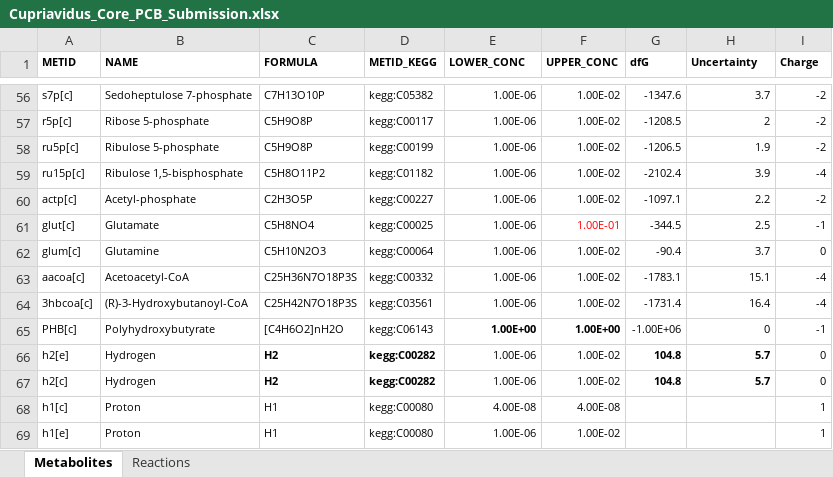
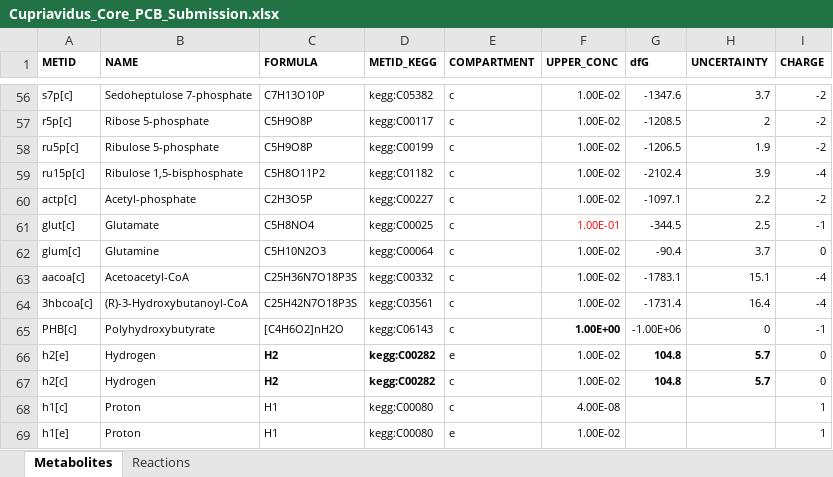
Before and after one commit to theL-A-B/mixotrophy, an Excel workbook: Cupriavidus_Core_PCB_Submission.xlsx, sheet Metabolites, drawn as a sheet; only a part is shown, gaps mark what is left out; values as stored, in another font and other column widths than the file's, no borders; the diff covers the shown part only; the diff names each change by its address in the sheet, - before the commit and + after, or states it on an @@ line.

```diff
--- a/Cupriavidus_Core_PCB_Submission.xlsx (sheet Metabolites)
+++ b/Cupriavidus_Core_PCB_Submission.xlsx (sheet Metabolites)
-E1: LOWER_CONC
+E1: COMPARTMENT
-H1: Uncertainty
+H1: UNCERTAINTY
-I1: Charge
+I1: CHARGE
-E56:E64 (COMPARTMENT): 1.00E-06
+E56:E64 (COMPARTMENT): c
-E65 (COMPARTMENT): 1.00E+00
+E65 (COMPARTMENT): c
-E65 bold: on
+E65 bold: off
-E66 (COMPARTMENT): 1.00E-06
+E66 (COMPARTMENT): e
-E67 (COMPARTMENT): 1.00E-06
+E67 (COMPARTMENT): c
-E68 (COMPARTMENT): 4.00E-08
+E68 (COMPARTMENT): c
-E69 (COMPARTMENT): 1.00E-06
+E69 (COMPARTMENT): e
```
Also changed, not shown: 54 edited cells elsewhere in this sheet, sheet Reactions, Consumption_Modules_PCB_Submission.xlsx.
